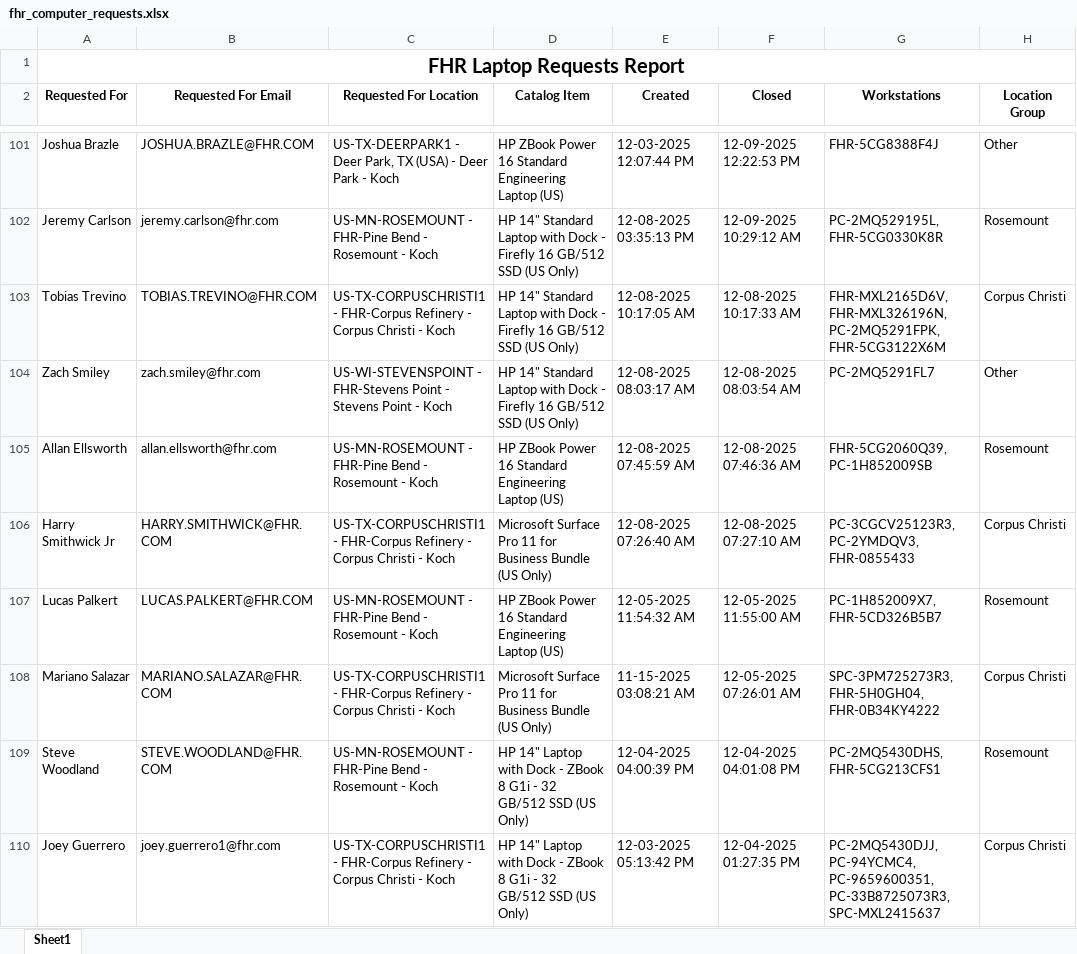
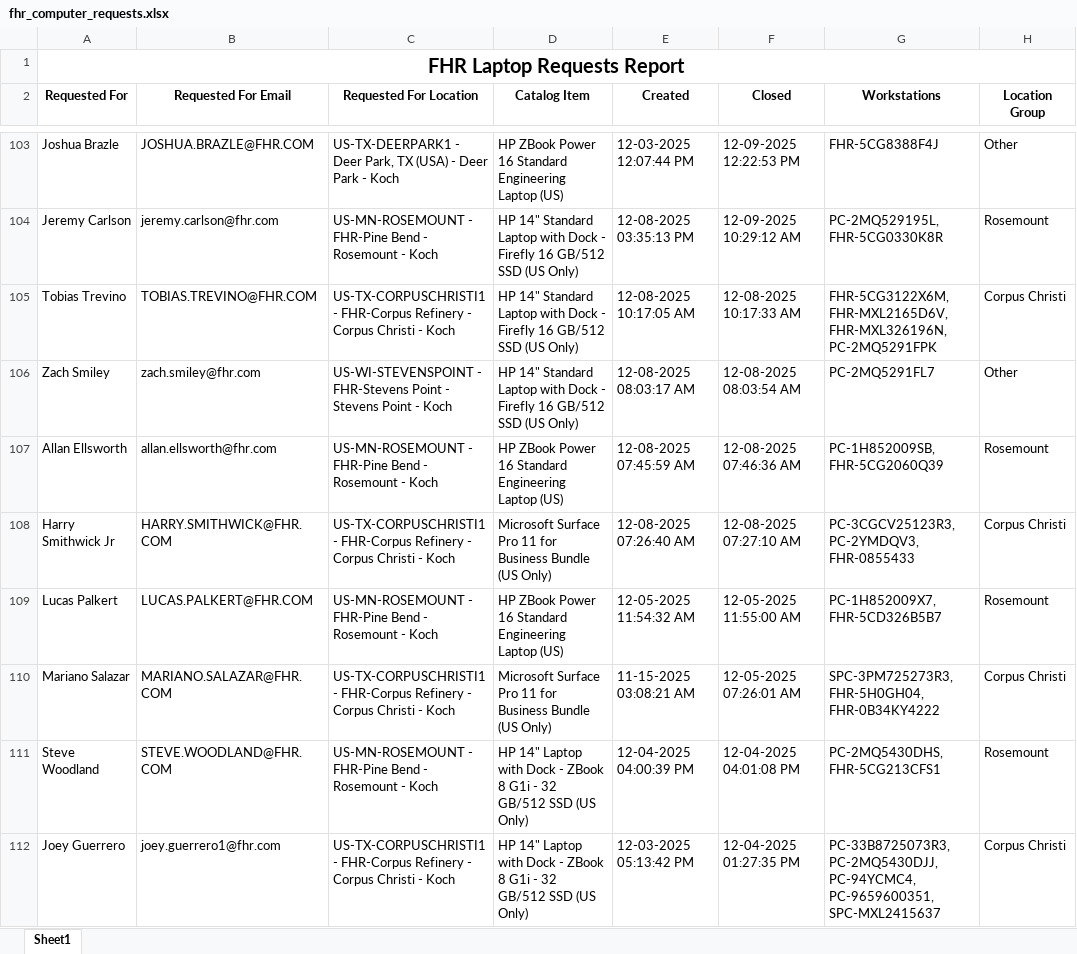
Before and after one commit to ellis-massey-FHR/fhr-device-audit, an Excel workbook: output/fhr_computer_requests.xlsx, sheet Sheet1, drawn as a sheet; only a part is shown, gaps mark what is left out; values as stored, in another font and other column widths than the file's, no borders; charts and pictures not drawn; addresses are those after the commit; the diff covers the shown part only; the diff names each change by its address in the sheet, - before the commit and + after, or states it on an @@ line.

```diff
--- a/output/fhr_computer_requests.xlsx (sheet Sheet1)
+++ b/output/fhr_computer_requests.xlsx (sheet Sheet1)
-G105 (Workstations): FHR-MXL2165D6V, FHR-MXL326196N, PC-2MQ5291FPK, FHR-5CG3122X6M
+G105 (Workstations): FHR-5CG3122X6M, FHR-MXL2165D6V, FHR-MXL326196N, PC-2MQ5291FPK
-G107 (Workstations): FHR-5CG2060Q39, PC-1H852009SB
+G107 (Workstations): PC-1H852009SB, FHR-5CG2060Q39
-G112 (Workstations): PC-2MQ5430DJJ, PC-94YCMC4, PC-9659600351, PC-33B8725073R3, SPC-MXL2415637
+G112 (Workstations): PC-33B8725073R3, PC-2MQ5430DJJ, PC-94YCMC4, PC-9659600351, SPC-MXL2415637
```
Also changed, not shown: 2 added rows, 2 removed rows and 26 edited cells elsewhere in this sheet, charts or pictures.
